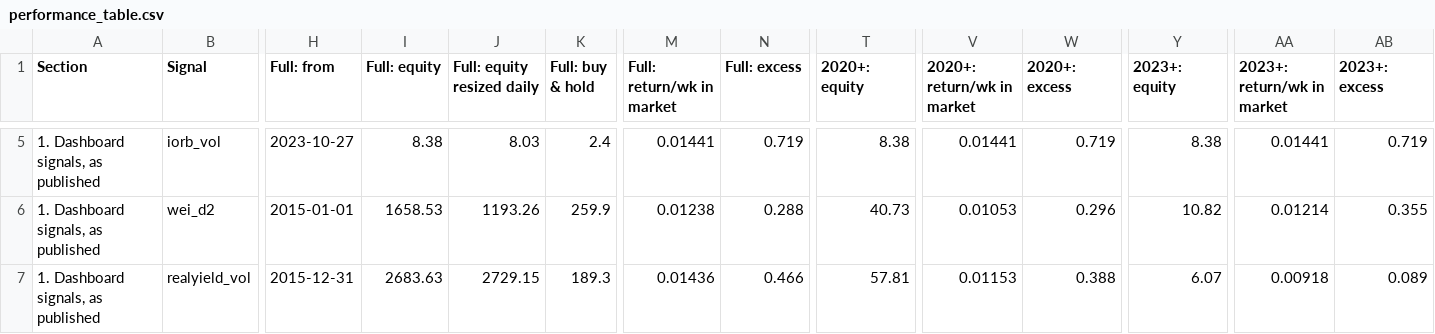
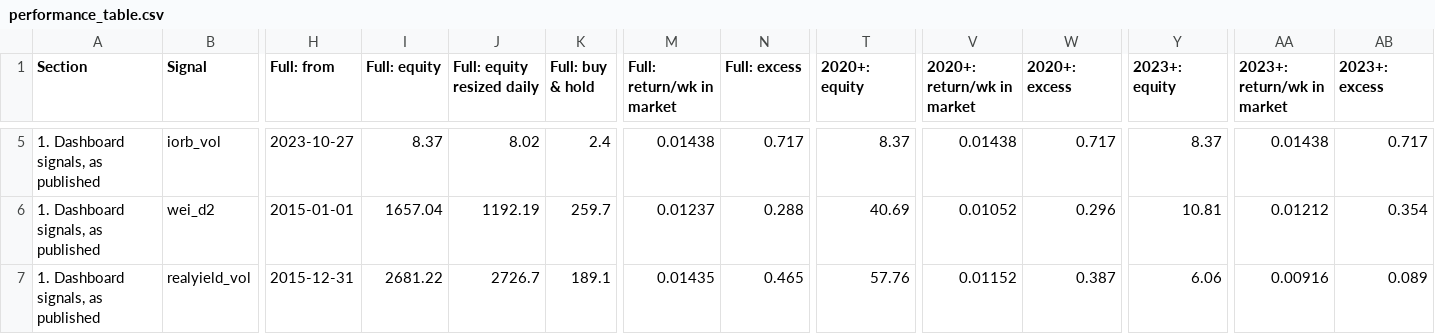
Before and after one commit to 3Jack1/btc-credit-dashboard, a CSV file: performance_table.csv, drawn as a sheet; only a part is shown, gaps mark what is left out; the diff covers the shown part only; the diff names each change by its address in the sheet, - before the commit and + after, or states it on an @@ line.

```diff
--- a/performance_table.csv
+++ b/performance_table.csv
-I5 (Full: equity): 8.38
+I5 (Full: equity): 8.37
-J5 (Full: equity resized daily): 8.03
+J5 (Full: equity resized daily): 8.02
-M5 (Full: return/wk in market): 0.01441
+M5 (Full: return/wk in market): 0.01438
-N5 (Full: excess): 0.719
+N5 (Full: excess): 0.717
-T5 (2020+: equity): 8.38
+T5 (2020+: equity): 8.37
-V5 (2020+: return/wk in market): 0.01441
+V5 (2020+: return/wk in market): 0.01438
-W5 (2020+: excess): 0.719
+W5 (2020+: excess): 0.717
-Y5 (2023+: equity): 8.38
+Y5 (2023+: equity): 8.37
-AA5 (2023+: return/wk in market): 0.01441
+AA5 (2023+: return/wk in market): 0.01438
-AB5 (2023+: excess): 0.719
+AB5 (2023+: excess): 0.717
-I6 (Full: equity): 1658.53
+I6 (Full: equity): 1657.04
-J6 (Full: equity resized daily): 1193.26
+J6 (Full: equity resized daily): 1192.19
-K6 (Full: buy & hold): 259.9
+K6 (Full: buy & hold): 259.7
-M6 (Full: return/wk in market): 0.01238
+M6 (Full: return/wk in market): 0.01237
-T6 (2020+: equity): 40.73
+T6 (2020+: equity): 40.69
-V6 (2020+: return/wk in market): 0.01053
+V6 (2020+: return/wk in market): 0.01052
-Y6 (2023+: equity): 10.82
+Y6 (2023+: equity): 10.81
-AA6 (2023+: return/wk in market): 0.01214
+AA6 (2023+: return/wk in market): 0.01212
-AB6 (2023+: excess): 0.355
+AB6 (2023+: excess): 0.354
-I7 (Full: equity): 2683.63
+I7 (Full: equity): 2681.22
-J7 (Full: equity resized daily): 2729.15
+J7 (Full: equity resized daily): 2726.7
-K7 (Full: buy & hold): 189.3
+K7 (Full: buy & hold): 189.1
-M7 (Full: return/wk in market): 0.01436
+M7 (Full: return/wk in market): 0.01435
-N7 (Full: excess): 0.466
+N7 (Full: excess): 0.465
-T7 (2020+: equity): 57.81
+T7 (2020+: equity): 57.76
-V7 (2020+: return/wk in market): 0.01153
+V7 (2020+: return/wk in market): 0.01152
-W7 (2020+: excess): 0.388
+W7 (2020+: excess): 0.387
-Y7 (2023+: equity): 6.07
+Y7 (2023+: equity): 6.06
-AA7 (2023+: return/wk in market): 0.00918
+AA7 (2023+: return/wk in market): 0.00916
```
Also changed, not shown: 161 edited cells elsewhere in this file, performance_table_meta.csv.
